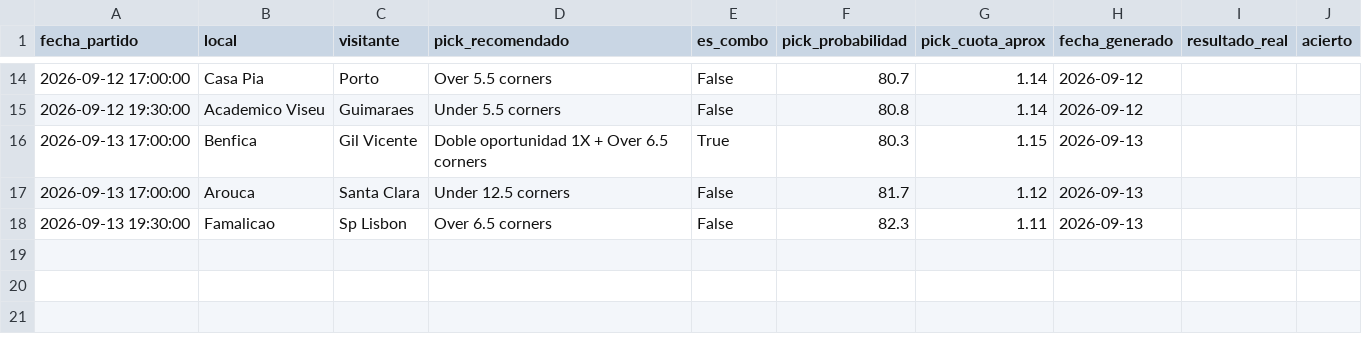
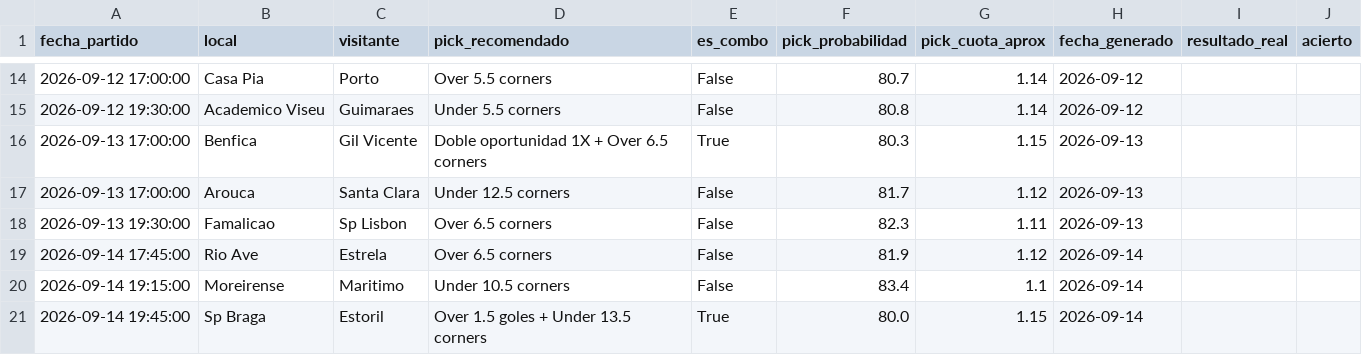
Before and after one commit to hectormera4-dotcom/premier-picks, a CSV file: historial_picks_primeira_liga.csv, drawn as a sheet; only a part is shown, gaps mark what is left out; the diff names each change by its address in the sheet, - before the commit and + after, or states it on an @@ line.

```diff
--- a/historial_picks_primeira_liga.csv
+++ b/historial_picks_primeira_liga.csv
+row 19: 2026-09-14 17:45:00 | Rio Ave | Estrela | Over 6.5 corners | False | 81.9 | 1.12 | 2026-09-14
+row 20: 2026-09-14 19:15:00 | Moreirense | Maritimo | Under 10.5 corners | False | 83.4 | 1.1 | 2026-09-14
+row 21: 2026-09-14 19:45:00 | Sp Braga | Estoril | Over 1.5 goles + Under 13.5 corners | True | 80.0 | 1.15 | 2026-09-14
```
Also changed, not shown: historial_combinadas.csv, historial_picks_serie_a.csv, 15 other files.
